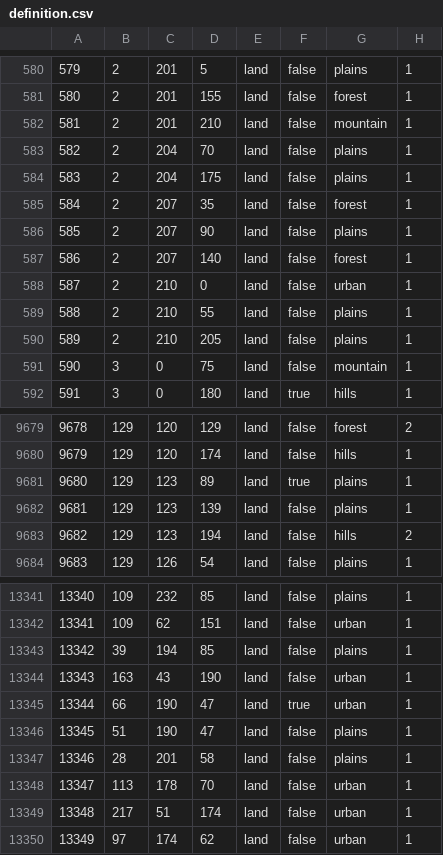
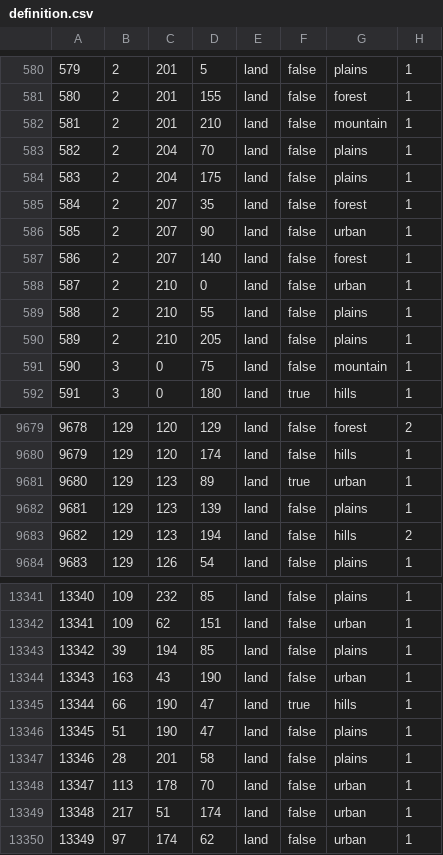
Before and after one commit to panadolchick/red-phoenix, a CSV file: map/definition.csv, drawn as a sheet; only a part is shown, gaps mark what is left out.

```diff
--- a/map/definition.csv
+++ b/map/definition.csv
@@ -585,3 +585,3 @@
 584;2;207;35;land;false;forest;1
-585;2;207;90;land;false;plains;1
+585;2;207;90;land;false;urban;1
 586;2;207;140;land;false;forest;1
@@ -9680,3 +9680,3 @@
 9679;129;120;174;land;false;hills;1
-9680;129;123;89;land;true;plains;1
+9680;129;123;89;land;true;urban;1
 9681;129;123;139;land;false;plains;1
@@ -13344,3 +13344,3 @@
 13343;163;43;190;land;false;urban;1
-13344;66;190;47;land;true;urban;1
+13344;66;190;47;land;true;hills;1
 13345;51;190;47;land;false;plains;1
```
Also changed, not shown: 19 other files.
